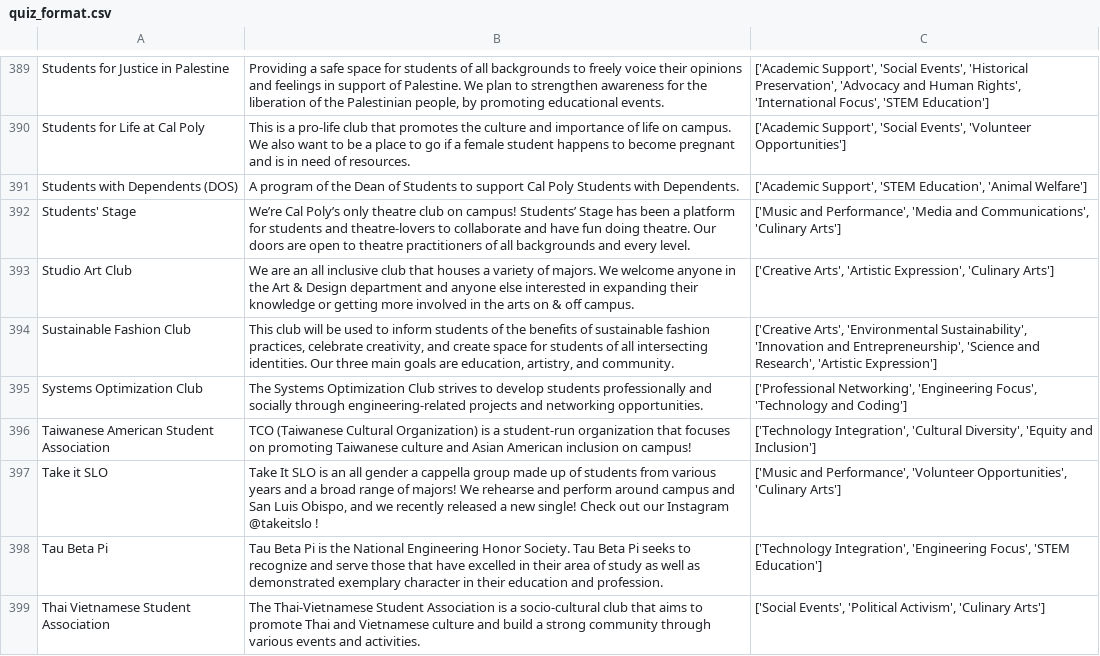
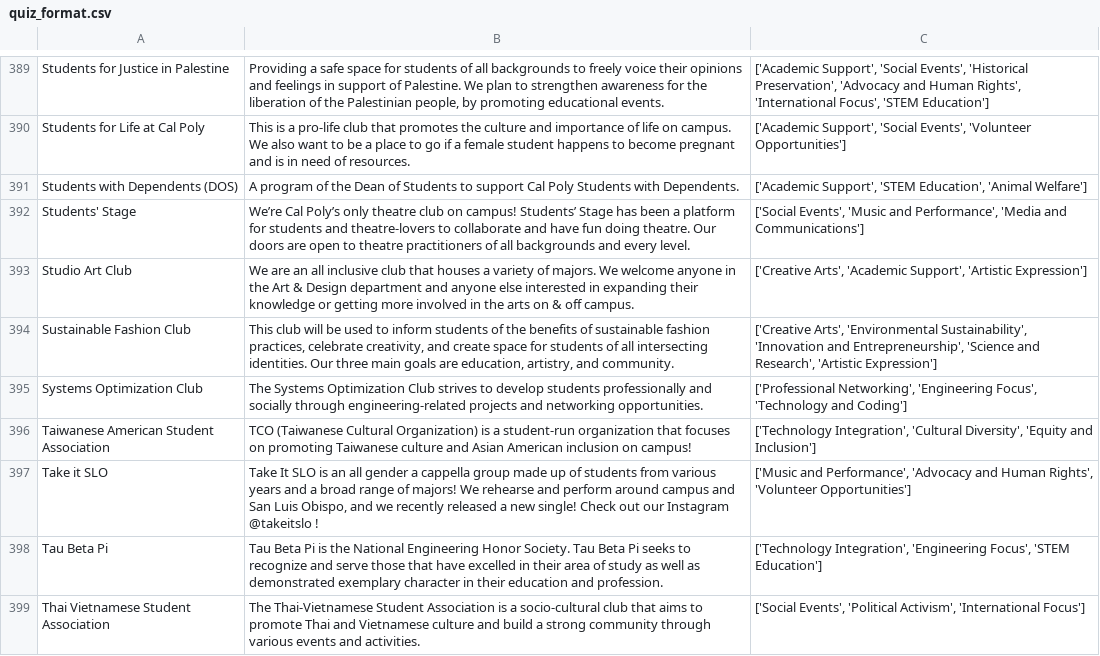
Before and after one commit to CPClubMatch/SocialConnection, a CSV file: quiz_format.csv, drawn as a sheet; only a part is shown, gaps mark what is left out; the diff covers the shown part only.

```diff
--- a/quiz_format.csv
+++ b/quiz_format.csv
@@ -391,4 +391,4 @@ Students for Life at Cal Poly,This is a pro-life club that promotes the culture
 Students with Dependents (DOS),A program of the Dean of Students to support Cal Poly Students with Dependents.,"['Academic Support', 'STEM Education', 'Animal Welfare']"
-Students' Stage,We’re Cal Poly’s only theatre club on campus! Students’ Stage has been a platform for students and theatre-lovers to collaborate and have fun doing theatre. Our doors are open to theatre practitioners of all backgrounds and every level.,"['Music and Performance', 'Media and Communications', 'Culinary Arts']"
-Studio Art Club,We are an all inclusive club that houses a variety of majors. We welcome anyone in the Art & Design department and anyone else interested in expanding their knowledge or getting more involved in the arts on & off campus.,"['Creative Arts', 'Artistic Expression', 'Culinary Arts']"
+Students' Stage,We’re Cal Poly’s only theatre club on campus! Students’ Stage has been a platform for students and theatre-lovers to collaborate and have fun doing theatre. Our doors are open to theatre practitioners of all backgrounds and every level.,"['Social Events', 'Music and Performance', 'Media and Communications']"
+Studio Art Club,We are an all inclusive club that houses a variety of majors. We welcome anyone in the Art & Design department and anyone else interested in expanding their knowledge or getting more involved in the arts on & off campus.,"['Creative Arts', 'Academic Support', 'Artistic Expression']"
 Sustainable Fashion Club,"This club will be used to inform students of the benefits of sustainable fashion practices, celebrate creativity, and create space for students of all intersecting identities. Our three main goals are education, artistry, and community.","['Creative Arts', 'Environmental Sustainability', 'Innovation and Entrepreneurship', 'Science and Research', 'Artistic Expression']"
@@ -396,4 +396,4 @@ Systems Optimization Club,The Systems Optimization Club strives to develop stude
 Taiwanese American Student Association,TCO (Taiwanese Cultural Organization) is a student-run organization that focuses on promoting Taiwanese culture and Asian American inclusion on campus!,"['Technology Integration', 'Cultural Diversity', 'Equity and Inclusion']"
-Take it SLO,"Take It SLO is an all gender a cappella group made up of students from various years and a broad range of majors! We rehearse and perform around campus and San Luis Obispo, and we recently released a new single! Check out our Instagram @takeitslo !","['Music and Performance', 'Volunteer Opportunities', 'Culinary Arts']"
+Take it SLO,"Take It SLO is an all gender a cappella group made up of students from various years and a broad range of majors! We rehearse and perform around campus and San Luis Obispo, and we recently released a new single! Check out our Instagram @takeitslo !","['Music and Performance', 'Advocacy and Human Rights', 'Volunteer Opportunities']"
 Tau Beta Pi,Tau Beta Pi is the National Engineering Honor Society. Tau Beta Pi seeks to recognize and serve those that have excelled in their area of study as well as demonstrated exemplary character in their education and profession.,"['Technology Integration', 'Engineering Focus', 'STEM Education']"
-Thai Vietnamese Student Association,The Thai-Vietnamese Student Association is a socio-cultural club that aims to promote Thai and Vietnamese culture and build a strong community through various events and activities.,"['Social Events', 'Political Activism', 'Culinary Arts']"
+Thai Vietnamese Student Association,The Thai-Vietnamese Student Association is a socio-cultural club that aims to promote Thai and Vietnamese culture and build a strong community through various events and activities.,"['Social Events', 'Political Activism', 'International Focus']"
```
Also changed, not shown: 59 edited cells elsewhere in this file, 1 other file.
